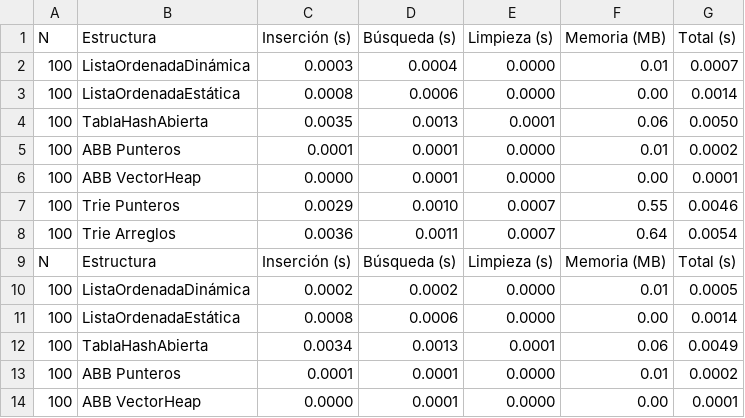
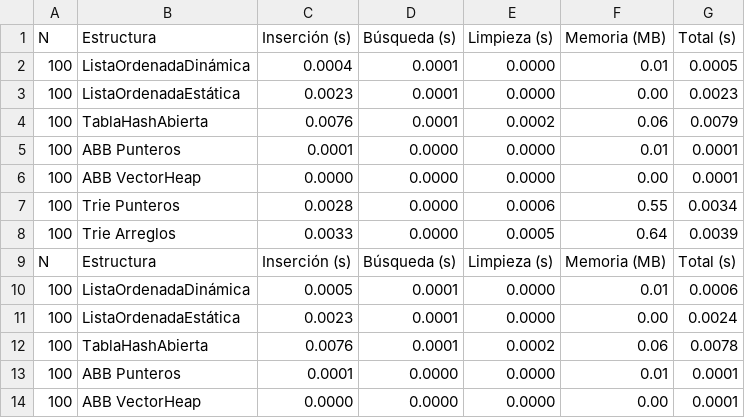
Before and after one commit to Agussoto48/TareaProgramada1, a CSV file: Datos/100_datos_pruebasPequeñas.csv, drawn as a sheet; only a part is shown; the diff covers the shown part only.

```diff
--- a/Datos/100_datos_pruebasPequeñas.csv
+++ b/Datos/100_datos_pruebasPequeñas.csv
@@ -1,14 +1,14 @@
 N,Estructura,Inserción (s),Búsqueda (s),Limpieza (s),Memoria (MB),Total (s)
-100,ListaOrdenadaDinámica,0.0003,0.0004,0.0000,0.01,0.0007
-100,ListaOrdenadaEstática,0.0008,0.0006,0.0000,0.00,0.0014
-100,TablaHashAbierta,0.0035,0.0013,0.0001,0.06,0.0050
-100,ABB Punteros,0.0001,0.0001,0.0000,0.01,0.0002
-100,ABB VectorHeap,0.0000,0.0001,0.0000,0.00,0.0001
-100,Trie Punteros,0.0029,0.0010,0.0007,0.55,0.0046
-100,Trie Arreglos,0.0036,0.0011,0.0007,0.64,0.0054
+100,ListaOrdenadaDinámica,0.0004,0.0001,0.0000,0.01,0.0005
+100,ListaOrdenadaEstática,0.0023,0.0001,0.0000,0.00,0.0023
+100,TablaHashAbierta,0.0076,0.0001,0.0002,0.06,0.0079
+100,ABB Punteros,0.0001,0.0000,0.0000,0.01,0.0001
+100,ABB VectorHeap,0.0000,0.0000,0.0000,0.00,0.0001
+100,Trie Punteros,0.0028,0.0000,0.0006,0.55,0.0034
+100,Trie Arreglos,0.0033,0.0000,0.0005,0.64,0.0039
 N,Estructura,Inserción (s),Búsqueda (s),Limpieza (s),Memoria (MB),Total (s)
-100,ListaOrdenadaDinámica,0.0002,0.0002,0.0000,0.01,0.0005
-100,ListaOrdenadaEstática,0.0008,0.0006,0.0000,0.00,0.0014
-100,TablaHashAbierta,0.0034,0.0013,0.0001,0.06,0.0049
-100,ABB Punteros,0.0001,0.0001,0.0000,0.01,0.0002
-100,ABB VectorHeap,0.0000,0.0001,0.0000,0.00,0.0001
+100,ListaOrdenadaDinámica,0.0005,0.0001,0.0000,0.01,0.0006
+100,ListaOrdenadaEstática,0.0023,0.0001,0.0000,0.00,0.0024
+100,TablaHashAbierta,0.0076,0.0001,0.0002,0.06,0.0078
+100,ABB Punteros,0.0001,0.0000,0.0000,0.01,0.0001
+100,ABB VectorHeap,0.0000,0.0000,0.0000,0.00,0.0001
```
Also changed, not shown: 155 edited cells elsewhere in this file, Datos/5000_Datos_mediano.csv, 5 other files.
